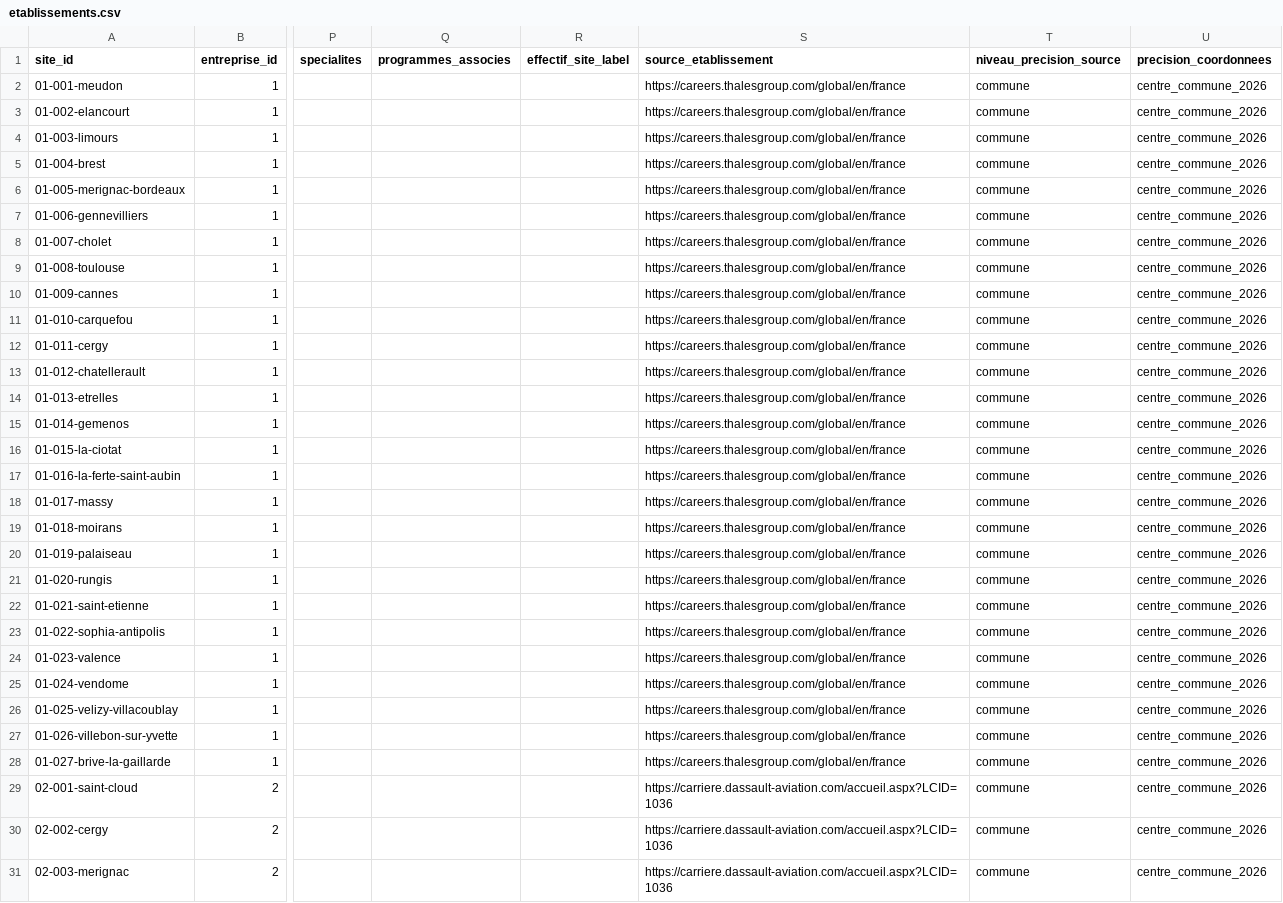
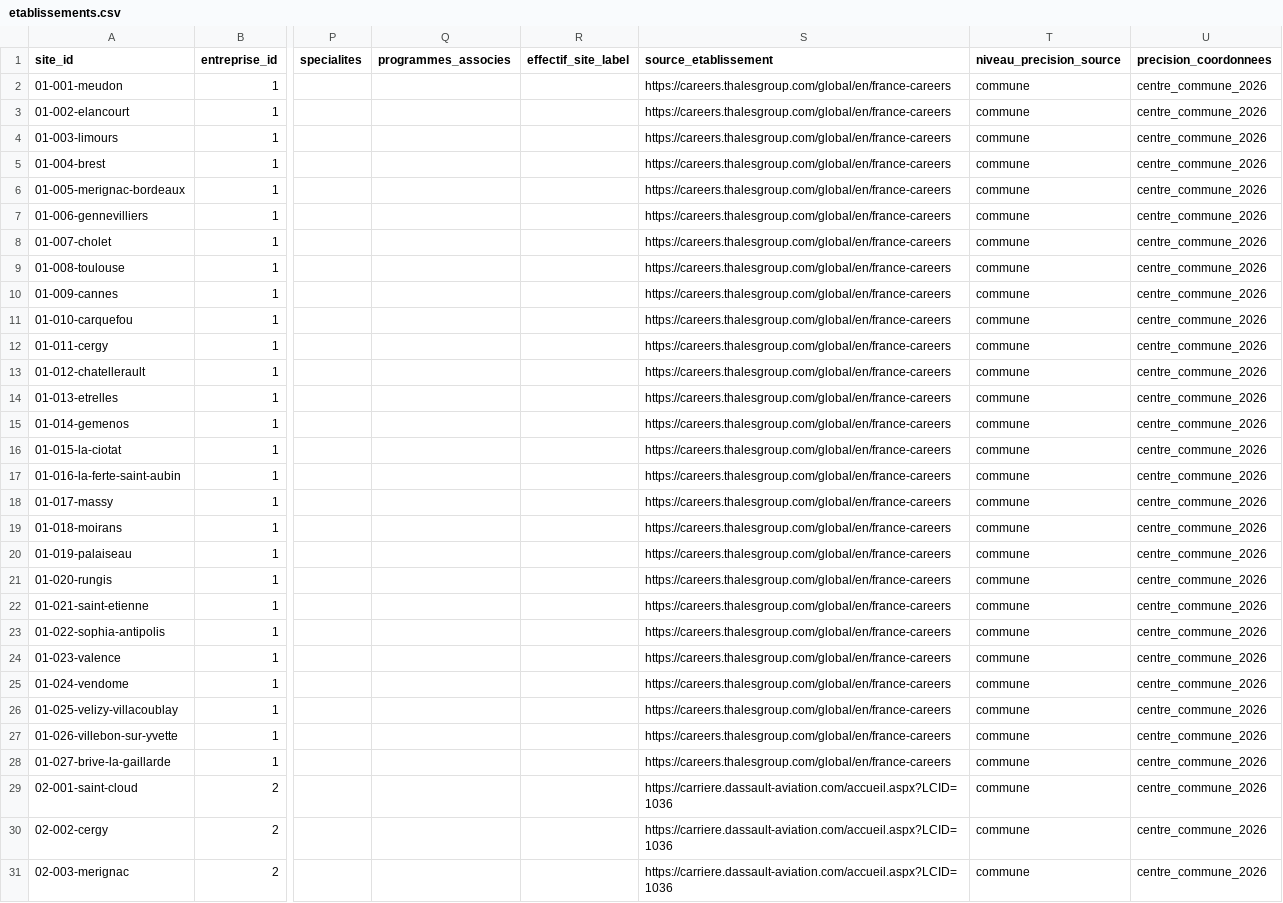
Before and after one commit to MaryleneH/Qqs_entreprises_BITD, a CSV file: data/etablissements.csv, drawn as a sheet; only a part is shown, gaps mark what is left out; the diff covers the shown part only; the diff names each change by its address in the sheet, - before the commit and + after, or states it on an @@ line.

```diff
--- a/data/etablissements.csv
+++ b/data/etablissements.csv
-S2:S28 (source_etablissement): https://careers.thalesgroup.com/global/en/france
+S2:S28 (source_etablissement): https://careers.thalesgroup.com/global/en/france-careers
```
Also changed, not shown: 101 edited cells elsewhere in this file, data/entreprises.csv, data/identite/identite_industrielle_sources.csv, 4 other files.
